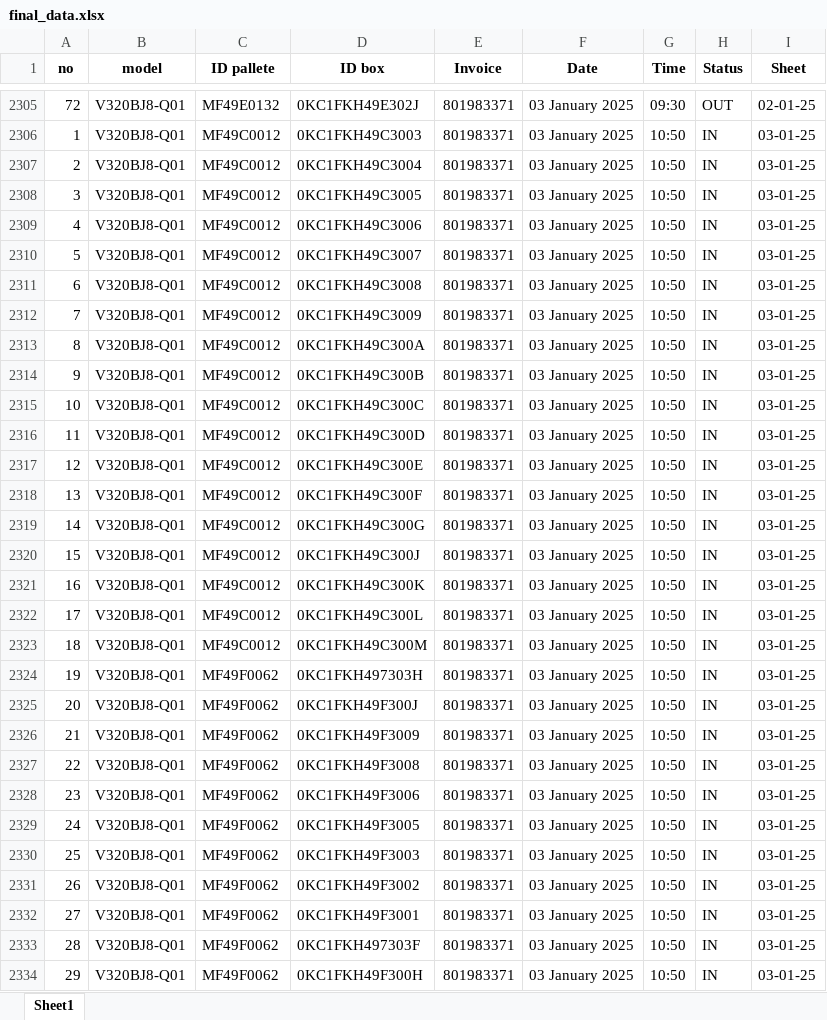
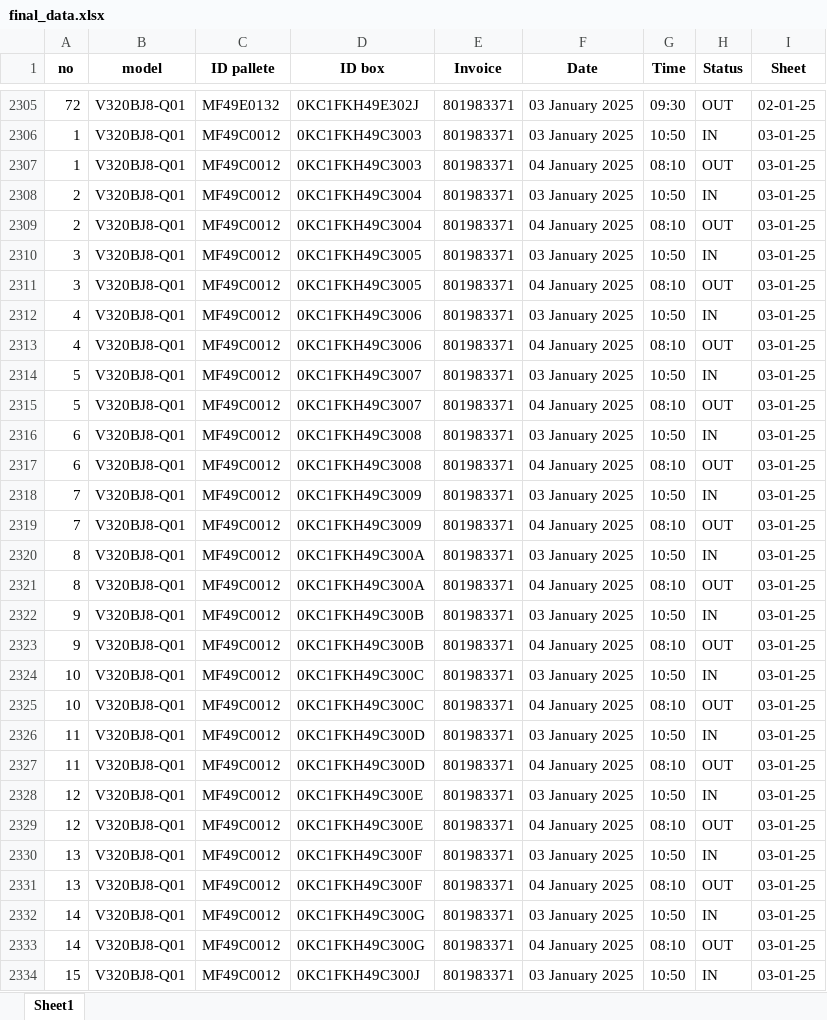
Before and after one commit to yosepsalmana/mivt_baking, an Excel workbook: Dataset/cleaned/final_data.xlsx, sheet Sheet1, drawn as a sheet; only a part is shown, gaps mark what is left out; the shorter side is filled out with more unchanged rows; values as stored, in another font and other column widths than the file's, no borders; the diff covers the shown part only; the diff names each change by its address in the sheet, - before the commit and + after, or states it on an @@ line.

Commit message:
updated 4 january 2025

```diff
--- a/Dataset/cleaned/final_data.xlsx (sheet Sheet1)
+++ b/Dataset/cleaned/final_data.xlsx (sheet Sheet1)
+row 2307: 1 | V320BJ8-Q01 | MF49C0012 | 0KC1FKH49C3003 | 801983371 | 04 January 2025 | 08:10 | OUT | 03-01-25
+row 2309: 2 | V320BJ8-Q01 | MF49C0012 | 0KC1FKH49C3004 | 801983371 | 04 January 2025 | 08:10 | OUT | 03-01-25
+row 2311: 3 | V320BJ8-Q01 | MF49C0012 | 0KC1FKH49C3005 | 801983371 | 04 January 2025 | 08:10 | OUT | 03-01-25
+row 2313: 4 | V320BJ8-Q01 | MF49C0012 | 0KC1FKH49C3006 | 801983371 | 04 January 2025 | 08:10 | OUT | 03-01-25
+row 2315: 5 | V320BJ8-Q01 | MF49C0012 | 0KC1FKH49C3007 | 801983371 | 04 January 2025 | 08:10 | OUT | 03-01-25
+row 2317: 6 | V320BJ8-Q01 | MF49C0012 | 0KC1FKH49C3008 | 801983371 | 04 January 2025 | 08:10 | OUT | 03-01-25
+row 2319: 7 | V320BJ8-Q01 | MF49C0012 | 0KC1FKH49C3009 | 801983371 | 04 January 2025 | 08:10 | OUT | 03-01-25
+row 2321: 8 | V320BJ8-Q01 | MF49C0012 | 0KC1FKH49C300A | 801983371 | 04 January 2025 | 08:10 | OUT | 03-01-25
+row 2323: 9 | V320BJ8-Q01 | MF49C0012 | 0KC1FKH49C300B | 801983371 | 04 January 2025 | 08:10 | OUT | 03-01-25
+row 2325: 10 | V320BJ8-Q01 | MF49C0012 | 0KC1FKH49C300C | 801983371 | 04 January 2025 | 08:10 | OUT | 03-01-25
+row 2327: 11 | V320BJ8-Q01 | MF49C0012 | 0KC1FKH49C300D | 801983371 | 04 January 2025 | 08:10 | OUT | 03-01-25
+row 2329: 12 | V320BJ8-Q01 | MF49C0012 | 0KC1FKH49C300E | 801983371 | 04 January 2025 | 08:10 | OUT | 03-01-25
+row 2331: 13 | V320BJ8-Q01 | MF49C0012 | 0KC1FKH49C300F | 801983371 | 04 January 2025 | 08:10 | OUT | 03-01-25
+row 2333: 14 | V320BJ8-Q01 | MF49C0012 | 0KC1FKH49C300G | 801983371 | 04 January 2025 | 08:10 | OUT | 03-01-25
```
Also changed, not shown: 58 added rows elsewhere in this sheet, Dataset/raw/12 Desember 2024.xlsx, Dataset/unique_pallete.xlsx.
